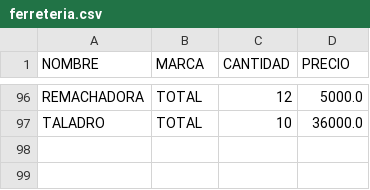
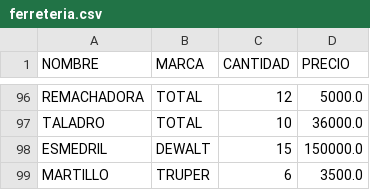
Before and after one commit to CarlosMoyaMora/Inventario_Empresarial, a CSV file: ferreteria.csv, drawn as a sheet; only a part is shown, gaps mark what is left out; the diff names each change by its address in the sheet, - before the commit and + after, or states it on an @@ line.

```diff
--- a/ferreteria.csv
+++ b/ferreteria.csv
+row 98: ESMEDRIL | DEWALT | 15 | 150000.0
+row 99: MARTILLO | TRUPER | 6 | 3500.0
```
Also changed, not shown: 1 other file.
